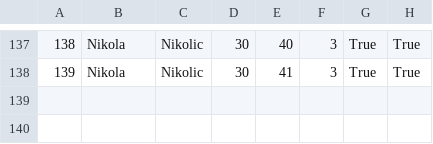
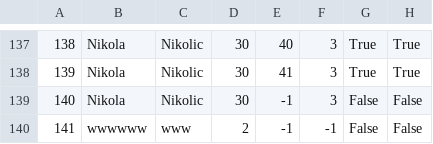
Before and after one commit to kzi-nastava/sims-ra-2024-group-2-team-d, a CSV file: Resources/Data/tourists.csv, drawn as a sheet; only a part is shown, gaps mark what is left out; the diff names each change by its address in the sheet, - before the commit and + after, or states it on an @@ line.

```diff
--- a/Resources/Data/tourists.csv
+++ b/Resources/Data/tourists.csv
+row 139: 140 | Nikola | Nikolic | 30 | -1 | 3 | False | False
+row 140: 141 | wwwwww | www | 2 | -1 | -1 | False | False
```
Also changed, not shown: Resources/Data/complexTourRequests.csv, Resources/Data/tourRequest.csv, 5 other files.
